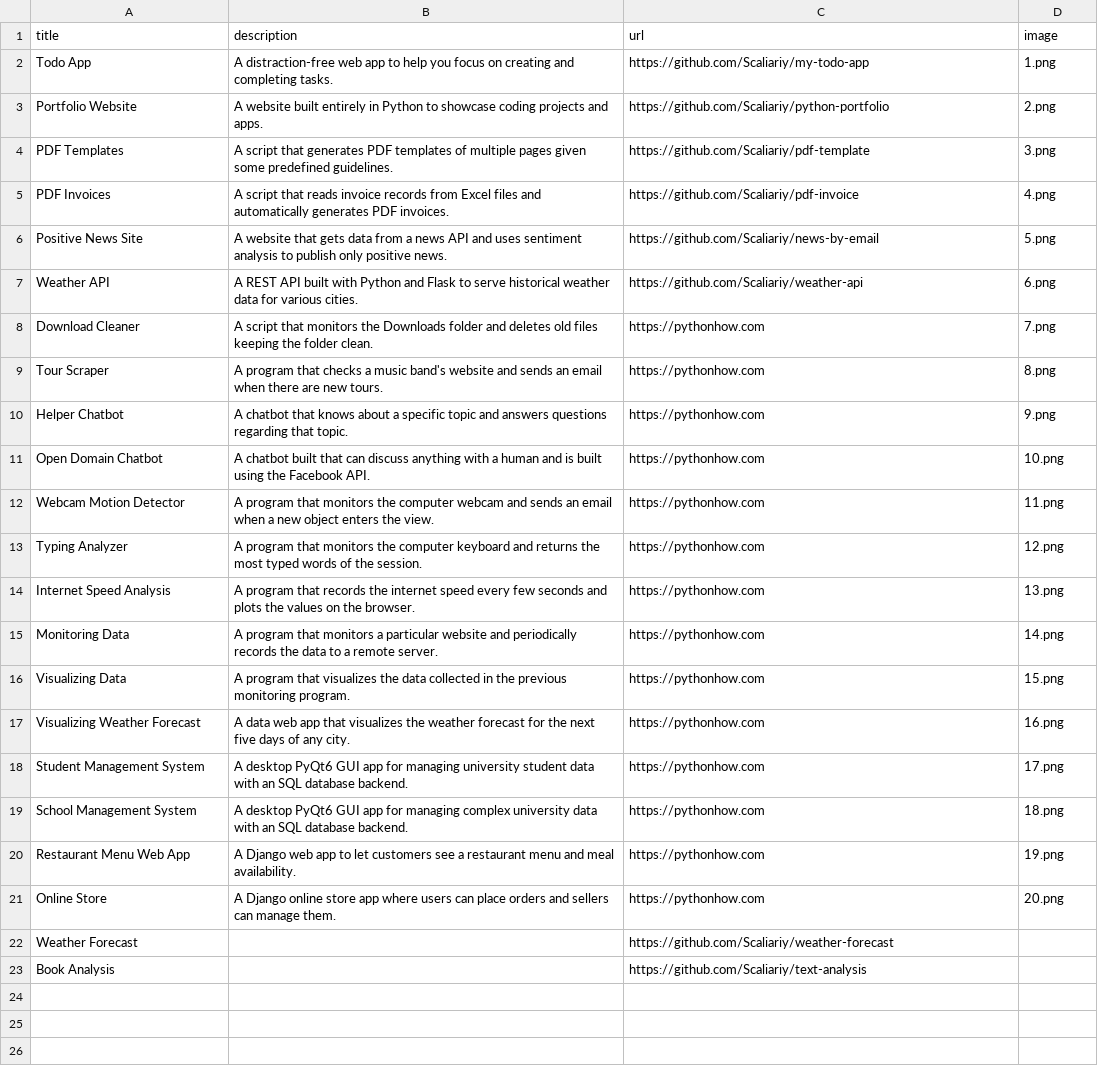
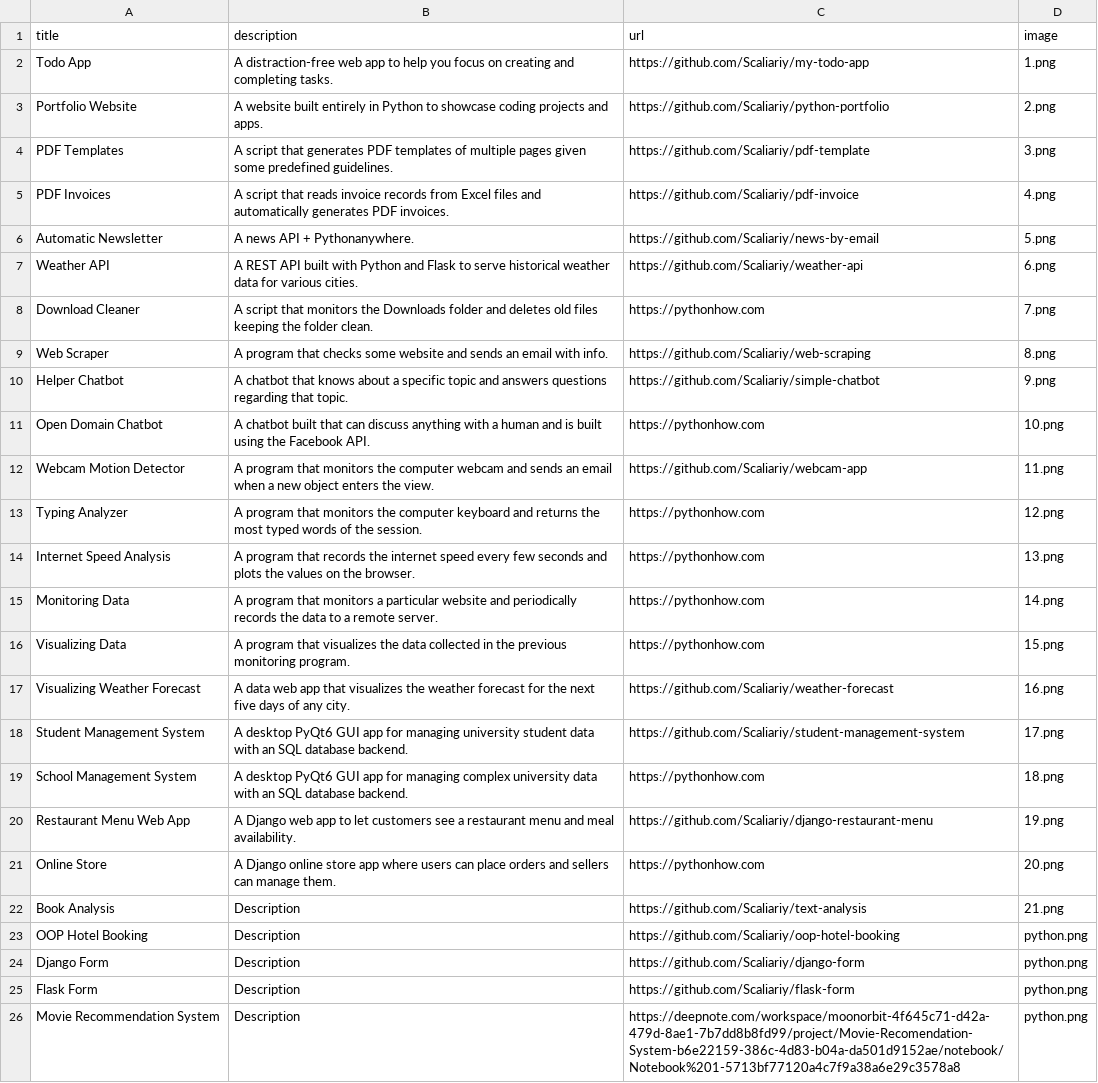
Before and after one commit to Scaliariy/python-portfolio, a CSV file: data.csv, drawn as a sheet.

```diff
--- a/data.csv
+++ b/data.csv
@@ -5,9 +5,9 @@ PDF Templates;A script that generates PDF templates of multiple pages given some
 PDF Invoices;A script that reads invoice records from Excel files and automatically generates PDF invoices.;https://github.com/Scaliariy/pdf-invoice;4.png
-Positive News Site;A website that gets data from a news API and uses sentiment analysis to publish only positive news.;https://github.com/Scaliariy/news-by-email;5.png
+Automatic Newsletter;A news API + Pythonanywhere.;https://github.com/Scaliariy/news-by-email;5.png
 Weather API;A REST API built with Python and Flask to serve historical weather data for various cities.;https://github.com/Scaliariy/weather-api;6.png
 Download Cleaner;A script that monitors the Downloads folder and deletes old files keeping the folder clean.;https://pythonhow.com;7.png
-Tour Scraper;A program that checks a music band's website and sends an email when there are new tours.;https://pythonhow.com;8.png
-Helper Chatbot;A chatbot that knows about a specific topic and answers questions regarding that topic.;https://pythonhow.com;9.png
+Web Scraper;A program that checks some website and sends an email with info.;https://github.com/Scaliariy/web-scraping;8.png
+Helper Chatbot;A chatbot that knows about a specific topic and answers questions regarding that topic.;https://github.com/Scaliariy/simple-chatbot;9.png
 Open Domain Chatbot;A chatbot built that can discuss anything with a human and is built using the Facebook API.;https://pythonhow.com;10.png
-Webcam Motion Detector;A program that monitors the computer webcam and sends an email when a new object enters the view.;https://pythonhow.com;11.png
+Webcam Motion Detector;A program that monitors the computer webcam and sends an email when a new object enters the view.;https://github.com/Scaliariy/webcam-app;11.png
 Typing Analyzer;A program that monitors the computer keyboard and returns the most typed words of the session.;https://pythonhow.com;12.png
@@ -16,8 +16,11 @@ Monitoring Data;A program that monitors a particular website and periodically re
 Visualizing Data;A program that visualizes the data collected in the previous monitoring program. ;https://pythonhow.com;15.png
-Visualizing Weather Forecast;A data web app that visualizes the weather forecast for the next five days of any city.;https://pythonhow.com;16.png
-Student Management System;A desktop PyQt6 GUI app for managing university student data with an SQL database backend.;https://pythonhow.com;17.png
+Visualizing Weather Forecast;A data web app that visualizes the weather forecast for the next five days of any city.;https://github.com/Scaliariy/weather-forecast;16.png
+Student Management System;A desktop PyQt6 GUI app for managing university student data with an SQL database backend.;https://github.com/Scaliariy/student-management-system;17.png
 School Management System;A desktop PyQt6 GUI app for managing complex university data with an SQL database backend.;https://pythonhow.com;18.png
-Restaurant Menu Web App;A Django web app to let customers see a restaurant menu and meal availability.;https://pythonhow.com;19.png
+Restaurant Menu Web App;A Django web app to let customers see a restaurant menu and meal availability.;https://github.com/Scaliariy/django-restaurant-menu;19.png
 Online Store;A Django online store app where users can place orders and sellers can manage them.;https://pythonhow.com;20.png
-Weather Forecast;;https://github.com/Scaliariy/weather-forecast;
-Book Analysis;;https://github.com/Scaliariy/text-analysis;
+Book Analysis;Description;https://github.com/Scaliariy/text-analysis;21.png
+OOP Hotel Booking;Description;https://github.com/Scaliariy/oop-hotel-booking;python.png
+Django Form;Description;https://github.com/Scaliariy/django-form;python.png
+Flask Form;Description;https://github.com/Scaliariy/flask-form;python.png
+Movie Recommendation System;Description;https://deepnote.com/workspace/moonorbit-4f645c71-d42a-479d-8ae1-7b7dd8b8fd99/project/Movie-Recomendation-System-b6e22159-386c-4d83-b04a-da501d9152ae/notebook/Notebook%201-5713bf77120a4c7f9a38a6e29c3578a8;python.png
```
Also changed, not shown: 3 other files.
